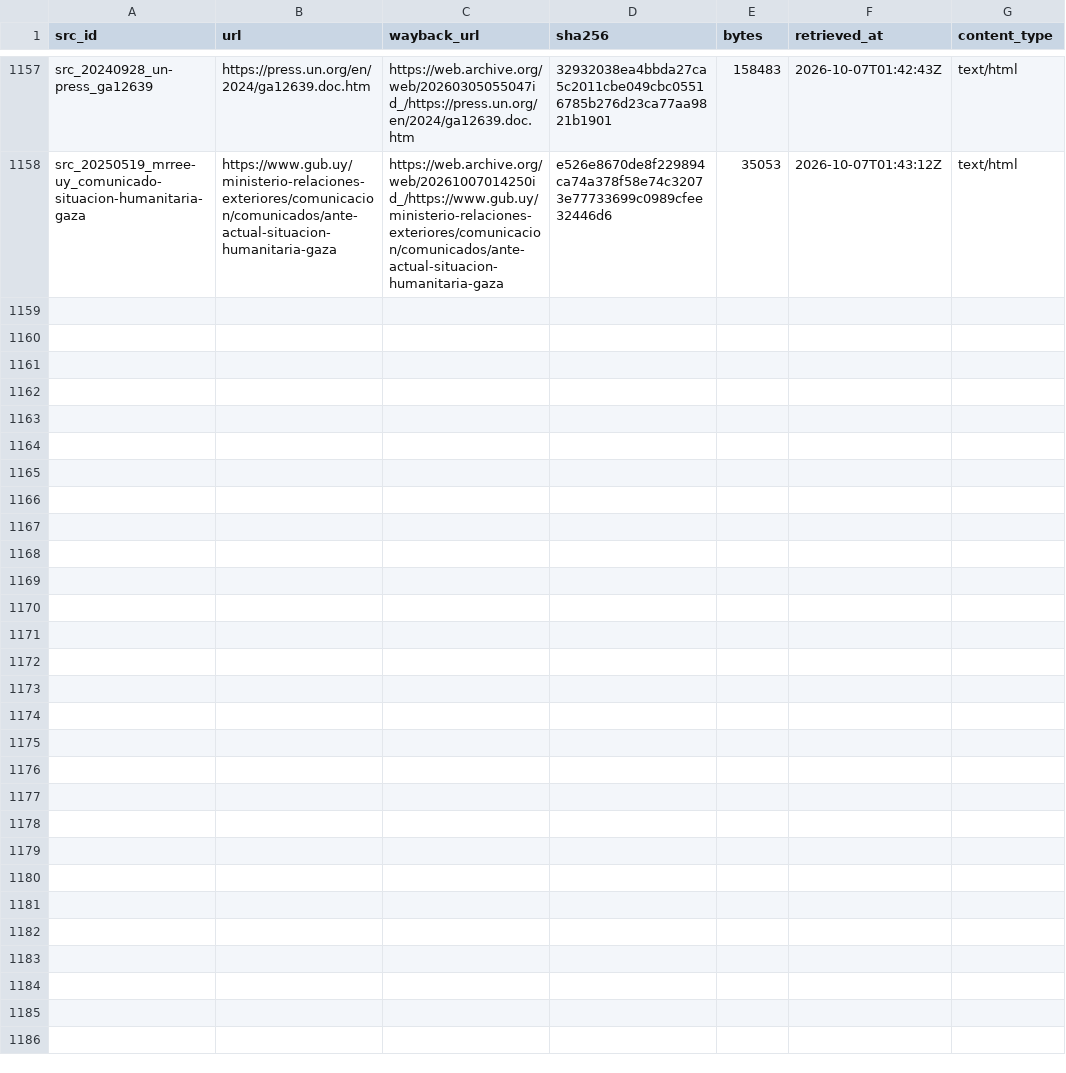
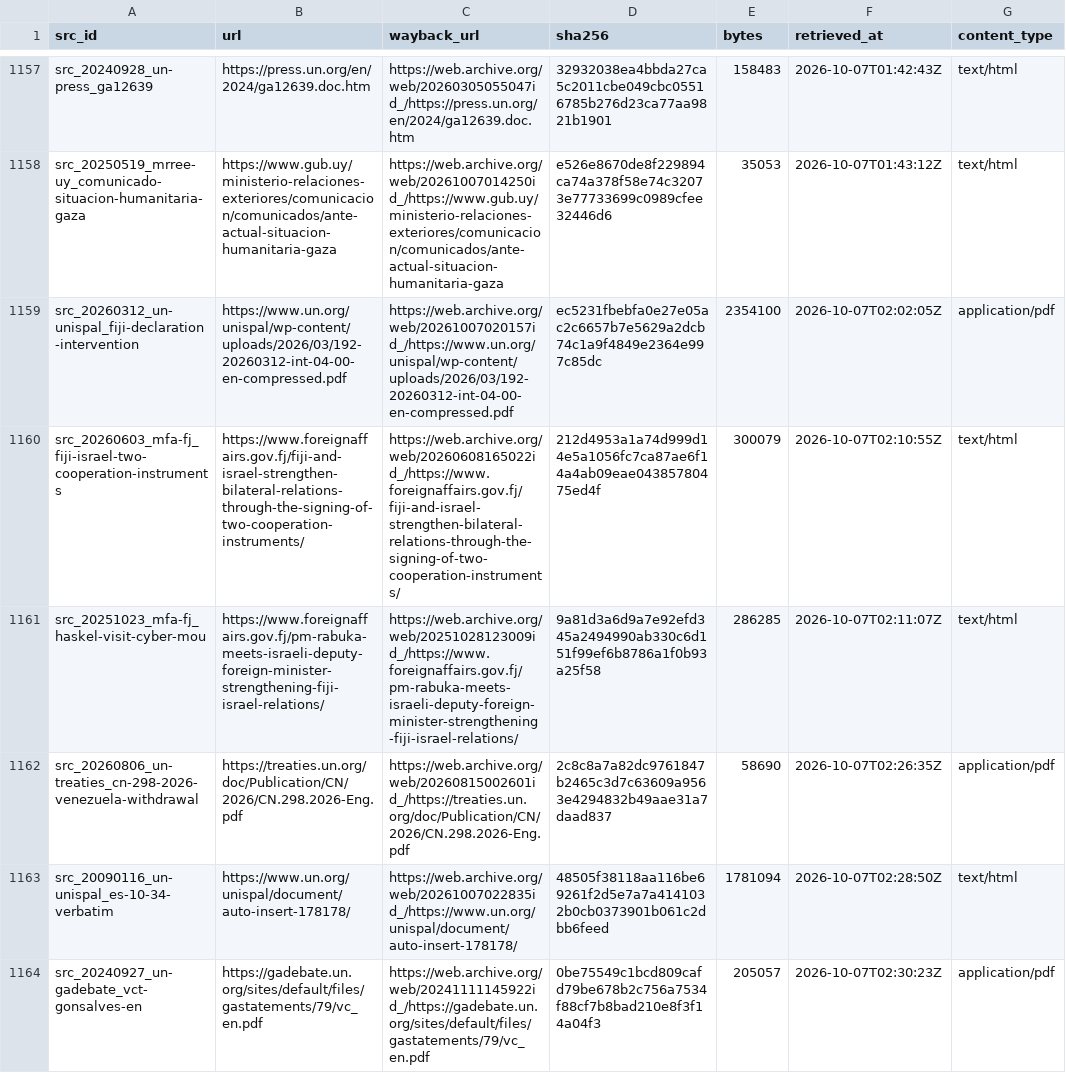
Before and after one commit to mohazed/GAI, a CSV file: archive/index.csv, drawn as a sheet; only a part is shown, gaps mark what is left out; the diff covers the shown part only.

```diff
--- a/archive/index.csv
+++ b/archive/index.csv
@@ -1158 +1158,7 @@ src_20240928_un-press_ga12639,https://press.un.org/en/2024/ga12639.doc.htm,https
 src_20250519_mrree-uy_comunicado-situacion-humanitaria-gaza,https://www.gub.uy/ministerio-relaciones-exteriores/comunicacion/comunicados/ante-actual-situacion-humanitaria-gaza,https://web.archive.org/web/20261007014250id_/https://www.gub.uy/ministerio-relaciones-exteriores/comunicacion/comunicados/ante-actual-situacion-humanitaria-gaza,e526e8670de8f229894ca74a378f58e74c32073e77733699c0989cfee32446d6,35053,2026-10-07T01:43:12Z,text/html
+src_20260312_un-unispal_fiji-declaration-intervention,https://www.un.org/unispal/wp-content/uploads/2026/03/192-20260312-int-04-00-en-compressed.pdf,https://web.archive.org/web/20261007020157id_/https://www.un.org/unispal/wp-content/uploads/2026/03/192-20260312-int-04-00-en-compressed.pdf,ec5231fbebfa0e27e05ac2c6657b7e5629a2dcb74c1a9f4849e2364e997c85dc,2354100,2026-10-07T02:02:05Z,application/pdf
+src_20260603_mfa-fj_fiji-israel-two-cooperation-instruments,https://www.foreignaffairs.gov.fj/fiji-and-israel-strengthen-bilateral-relations-through-the-signing-of-two-cooperation-instruments/,https://web.archive.org/web/20260608165022id_/https://www.foreignaffairs.gov.fj/fiji-and-israel-strengthen-bilateral-relations-through-the-signing-of-two-cooperation-instruments/,212d4953a1a74d999d14e5a1056fc7ca87ae6f14a4ab09eae04385780475ed4f,300079,2026-10-07T02:10:55Z,text/html
+src_20251023_mfa-fj_haskel-visit-cyber-mou,https://www.foreignaffairs.gov.fj/pm-rabuka-meets-israeli-deputy-foreign-minister-strengthening-fiji-israel-relations/,https://web.archive.org/web/20251028123009id_/https://www.foreignaffairs.gov.fj/pm-rabuka-meets-israeli-deputy-foreign-minister-strengthening-fiji-israel-relations/,9a81d3a6d9a7e92efd345a2494990ab330c6d151f99ef6b8786a1f0b93a25f58,286285,2026-10-07T02:11:07Z,text/html
+src_20260806_un-treaties_cn-298-2026-venezuela-withdrawal,https://treaties.un.org/doc/Publication/CN/2026/CN.298.2026-Eng.pdf,https://web.archive.org/web/20260815002601id_/https://treaties.un.org/doc/Publication/CN/2026/CN.298.2026-Eng.pdf,2c8c8a7a82dc9761847b2465c3d7c63609a9563e4294832b49aae31a7daad837,58690,2026-10-07T02:26:35Z,application/pdf
+src_20090116_un-unispal_es-10-34-verbatim,https://www.un.org/unispal/document/auto-insert-178178/,https://web.archive.org/web/20261007022835id_/https://www.un.org/unispal/document/auto-insert-178178/,48505f38118aa116be69261f2d5e7a7a4141032b0cb0373901b061c2dbb6feed,1781094,2026-10-07T02:28:50Z,text/html
+src_20240927_un-gadebate_vct-gonsalves-en,https://gadebate.un.org/sites/default/files/gastatements/79/vc_en.pdf,https://web.archive.org/web/20241111145922id_/https://gadebate.un.org/sites/default/files/gastatements/79/vc_en.pdf,0be75549c1bcd809cafd79be678b2c756a7534f88cf7b8bad210e8f3f14a04f3,205057,2026-10-07T02:30:23Z,application/pdf
```
Also changed, not shown: 6 added rows elsewhere in this file, data/structured/recognitions.csv, 37 other files.
